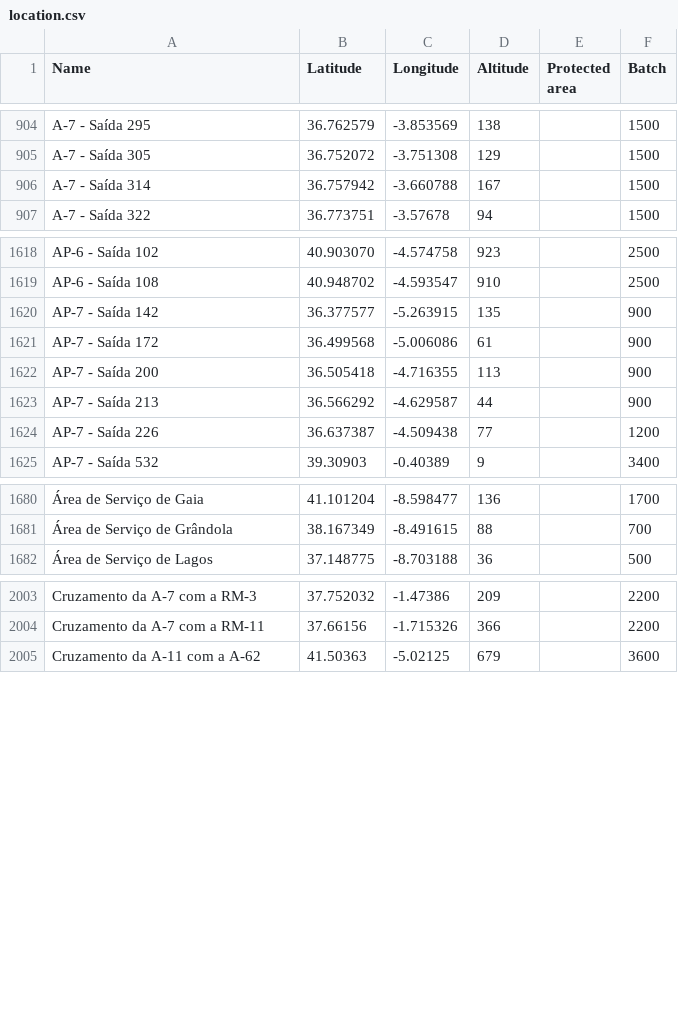
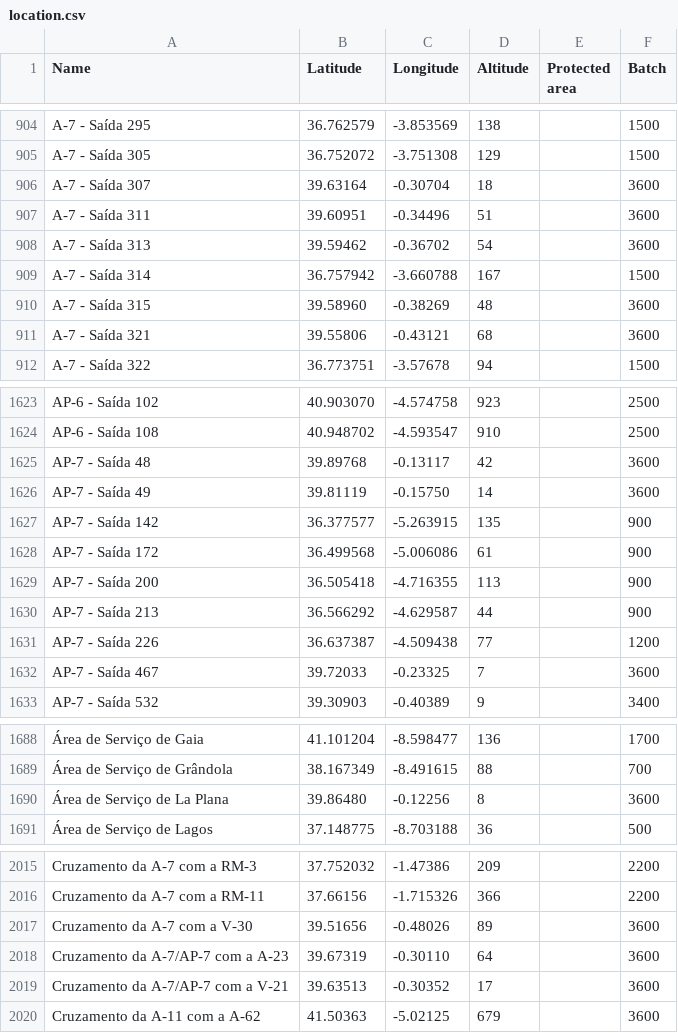
Before and after one commit to migueldgoncalves/Viajar, a CSV file: src/travel/csv/location.csv, drawn as a sheet; only a part is shown, gaps mark what is left out; the diff covers the shown part only; the diff names each change by its address in the sheet, - before the commit and + after, or states it on an @@ line.

```diff
--- a/src/travel/csv/location.csv
+++ b/src/travel/csv/location.csv
+row 906: A-7 - Saída 307 | 39.63164 | -0.30704 | 18 |  | 3600
+row 907: A-7 - Saída 311 | 39.60951 | -0.34496 | 51 |  | 3600
+row 908: A-7 - Saída 313 | 39.59462 | -0.36702 | 54 |  | 3600
+row 910: A-7 - Saída 315 | 39.58960 | -0.38269 | 48 |  | 3600
+row 911: A-7 - Saída 321 | 39.55806 | -0.43121 | 68 |  | 3600
+row 1625: AP-7 - Saída 48 | 39.89768 | -0.13117 | 42 |  | 3600
+row 1626: AP-7 - Saída 49 | 39.81119 | -0.15750 | 14 |  | 3600
+row 1632: AP-7 - Saída 467 | 39.72033 | -0.23325 | 7 |  | 3600
+row 1690: Área de Serviço de La Plana | 39.86480 | -0.12256 | 8 |  | 3600
+row 2017: Cruzamento da A-7 com a V-30 | 39.51656 | -0.48026 | 89 |  | 3600
+row 2018: Cruzamento da A-7/AP-7 com a A-23 | 39.67319 | -0.30110 | 64 |  | 3600
+row 2019: Cruzamento da A-7/AP-7 com a V-21 | 39.63513 | -0.30352 | 17 |  | 3600
```
Also changed, not shown: 3 added rows elsewhere in this file, src/travel/csv/comarca.csv, src/travel/csv/connection.csv, 5 other files.
